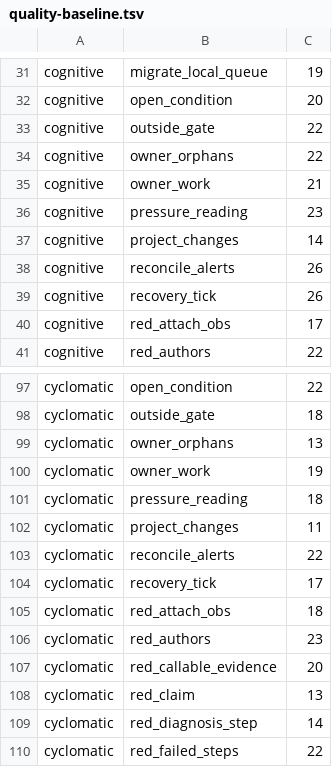
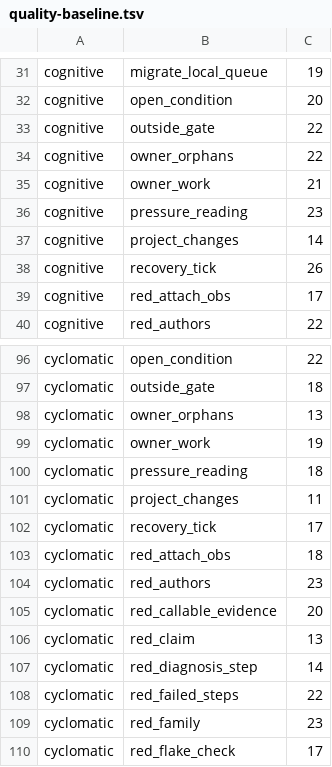
Before and after one commit to pawelkrupinski/agentctl, a TSV file: quality/quality-baseline.tsv, drawn as a sheet; only a part is shown, gaps mark what is left out; the shorter side is filled out with more unchanged rows; the diff names each change by its address in the sheet, - before the commit and + after, or states it on an @@ line.

```diff
--- a/quality/quality-baseline.tsv
+++ b/quality/quality-baseline.tsv
-row 38: cognitive | reconcile_alerts | 26
-row 103: cyclomatic | reconcile_alerts | 22
```
Also changed, not shown: 1 other file.
